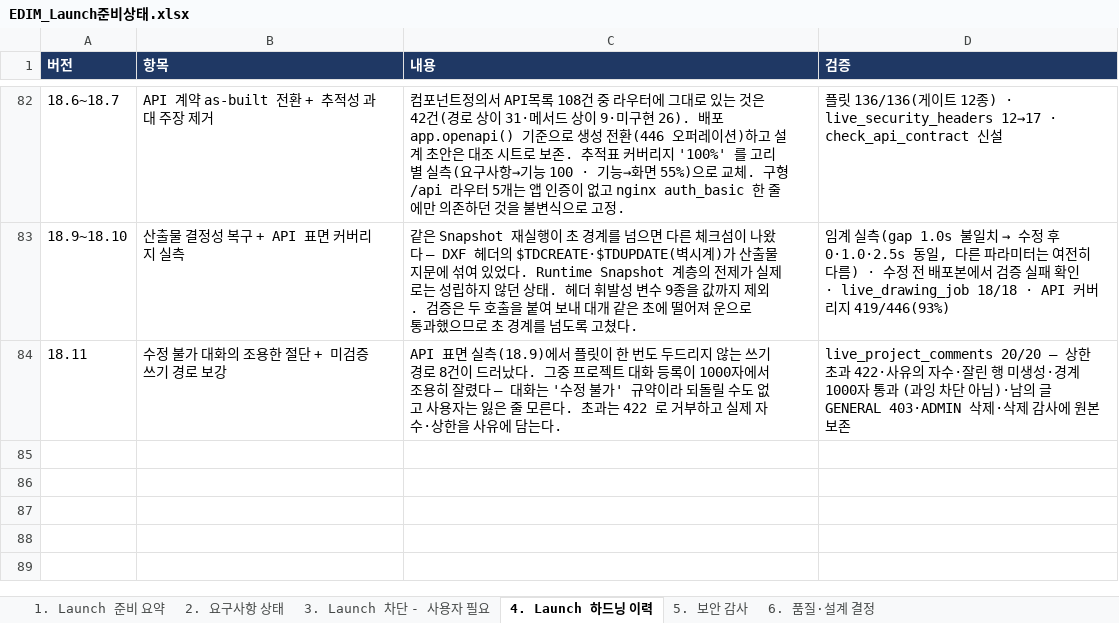
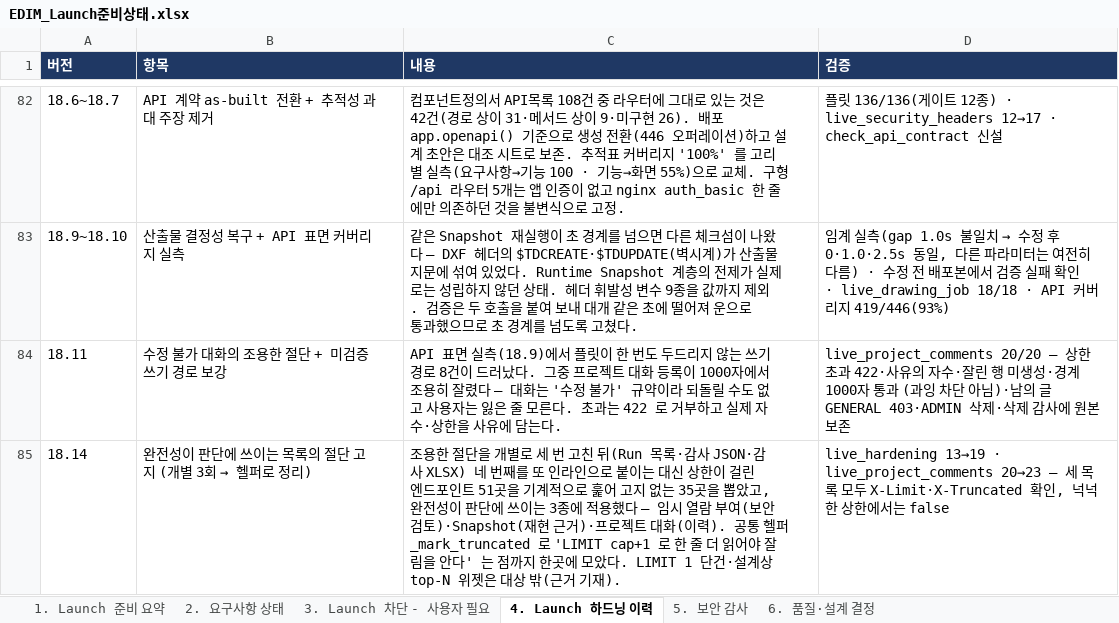
Before and after one commit to fankh/external-projects, an Excel workbook: edim-ai-blueprint/docs/EDIM_Launch준비상태.xlsx, sheet 4. Launch 하드닝 이력, drawn as a sheet; only a part is shown, gaps mark what is left out; values as stored, in another font and other column widths than the file's, no borders; the diff names each change by its address in the sheet, - before the commit and + after, or states it on an @@ line.

Commit message:
18.15: docs: 18.14 반영 + 개발표준 "같은 부류를 세 번 고쳤으면 전수로 훑는다"
- 진행현황: 조용한 절단 전수 훑기(51곳 → 고지 없음 35 → 완전성 판단용 3종 적용),
  대상 밖 근거, snapshot_list 커서 이중 읽기 사고, /drawings/verify 는 결함 아님(근거 없는
  우려였다는 사실 포함)
- 하드닝 이력 18.14
- 개발표준: 같은 결함이 세 번 나오면 그 종류가 퍼져 있다는 뜻이므로 개별 수정을 멈추고
  기계적으로 후보를 뽑아 헬퍼로 모으고, 대상 밖인 것의 근거도 함께 적는다

```diff
--- a/edim-ai-blueprint/docs/EDIM_Launch준비상태.xlsx (sheet 4. Launch 하드닝 이력)
+++ b/edim-ai-blueprint/docs/EDIM_Launch준비상태.xlsx (sheet 4. Launch 하드닝 이력)
+row 85: 18.14 | 완전성이 판단에 쓰이는 목록의 절단 고지 (개별 3회 → 헬퍼로 정리) | 조용한 절단을 개별로 세 번 고친 뒤(Run 목록·감사 JSON·감사 XLSX) 네 번째를 또 인라인으로 붙이는 대신 상한이 걸린 엔드포인트 51곳을 기계적으로 훑어 고지 없는 35곳을 뽑았고, 완전성이 판단에 쓰이는 3종에 적용했다 — 임시 열람 부여(보안 검토)·Snapshot(재현 근거)·프로젝트 대화(이력). 공통 헬퍼 _mark_truncated 로 'LIMIT cap+1 로 한 줄 더 읽어야 잘림을 안다' 는 점까지 한곳에 모았다. LIMIT 1 단건·설계상 top-N 위젯은 대상 밖(근거 기재). | live_hardening 13→19 · live_project_comments 20→23 — 세 목록 모두 X-Limit·X-Truncated 확인, 넉넉한 상한에서는 false
```
Also changed, not shown: 2 other files.
